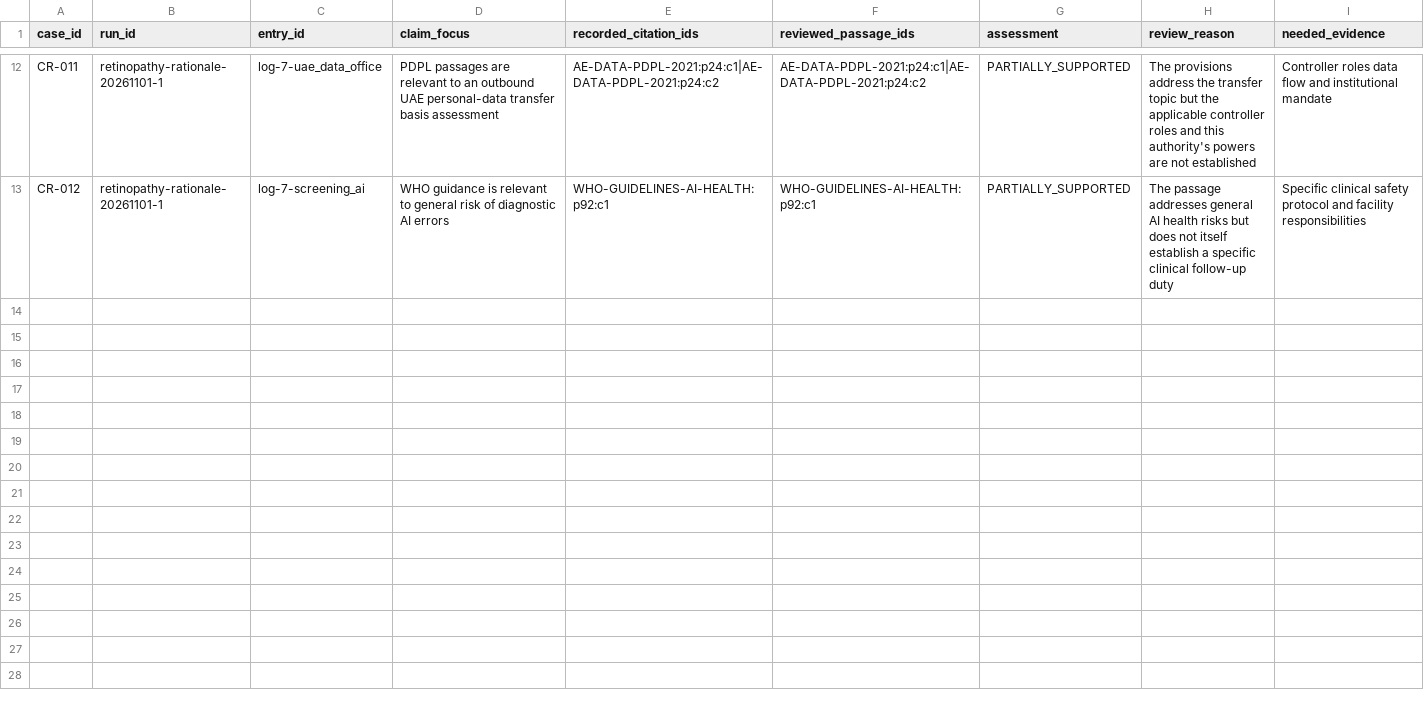
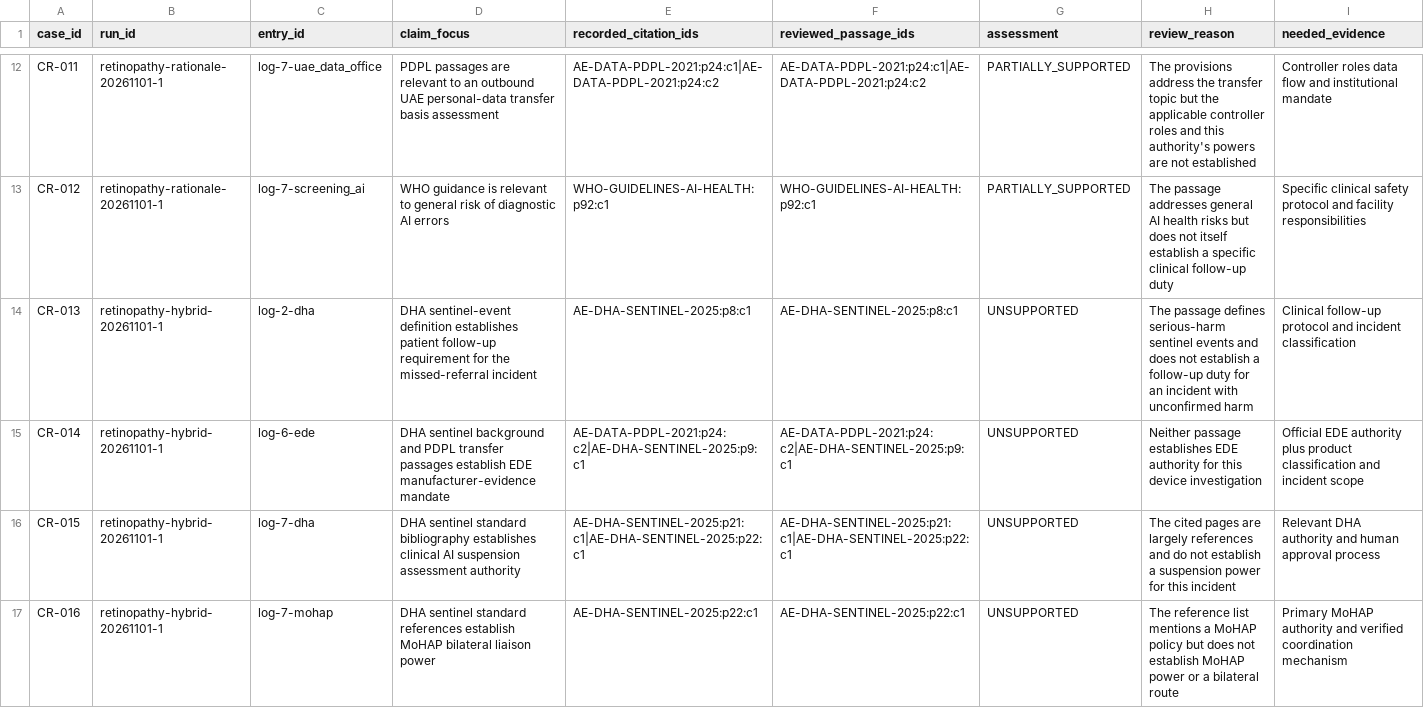
Before and after one commit to Evangel90/Borderline, a CSV file: data/claim_review_seed.csv, drawn as a sheet; only a part is shown, gaps mark what is left out.

Commit message:
Evaluate hybrid policy retrieval and guard DHA source scope

```diff
--- a/data/claim_review_seed.csv
+++ b/data/claim_review_seed.csv
@@ -13 +13,5 @@ CR-011,retinopathy-rationale-20261101-1,log-7-uae_data_office,PDPL passages are
 CR-012,retinopathy-rationale-20261101-1,log-7-screening_ai,WHO guidance is relevant to general risk of diagnostic AI errors,WHO-GUIDELINES-AI-HEALTH:p92:c1,WHO-GUIDELINES-AI-HEALTH:p92:c1,PARTIALLY_SUPPORTED,The passage addresses general AI health risks but does not itself establish a specific clinical follow-up duty,Specific clinical safety protocol and facility responsibilities
+CR-013,retinopathy-hybrid-20261101-1,log-2-dha,DHA sentinel-event definition establishes patient follow-up requirement for the missed-referral incident,AE-DHA-SENTINEL-2025:p8:c1,AE-DHA-SENTINEL-2025:p8:c1,UNSUPPORTED,The passage defines serious-harm sentinel events and does not establish a follow-up duty for an incident with unconfirmed harm,Clinical follow-up protocol and incident classification
+CR-014,retinopathy-hybrid-20261101-1,log-6-ede,DHA sentinel background and PDPL transfer passages establish EDE manufacturer-evidence mandate,AE-DATA-PDPL-2021:p24:c2|AE-DHA-SENTINEL-2025:p9:c1,AE-DATA-PDPL-2021:p24:c2|AE-DHA-SENTINEL-2025:p9:c1,UNSUPPORTED,Neither passage establishes EDE authority for this device investigation,Official EDE authority plus product classification and incident scope
+CR-015,retinopathy-hybrid-20261101-1,log-7-dha,DHA sentinel standard bibliography establishes clinical AI suspension assessment authority,AE-DHA-SENTINEL-2025:p21:c1|AE-DHA-SENTINEL-2025:p22:c1,AE-DHA-SENTINEL-2025:p21:c1|AE-DHA-SENTINEL-2025:p22:c1,UNSUPPORTED,The cited pages are largely references and do not establish a suspension power for this incident,Relevant DHA authority and human approval process
+CR-016,retinopathy-hybrid-20261101-1,log-7-mohap,DHA sentinel standard references establish MoHAP bilateral liaison power,AE-DHA-SENTINEL-2025:p22:c1,AE-DHA-SENTINEL-2025:p22:c1,UNSUPPORTED,The reference list mentions a MoHAP policy but does not establish MoHAP power or a bilateral route,Primary MoHAP authority and verified coordination mechanism
```
Also changed, not shown: 14 other files.
